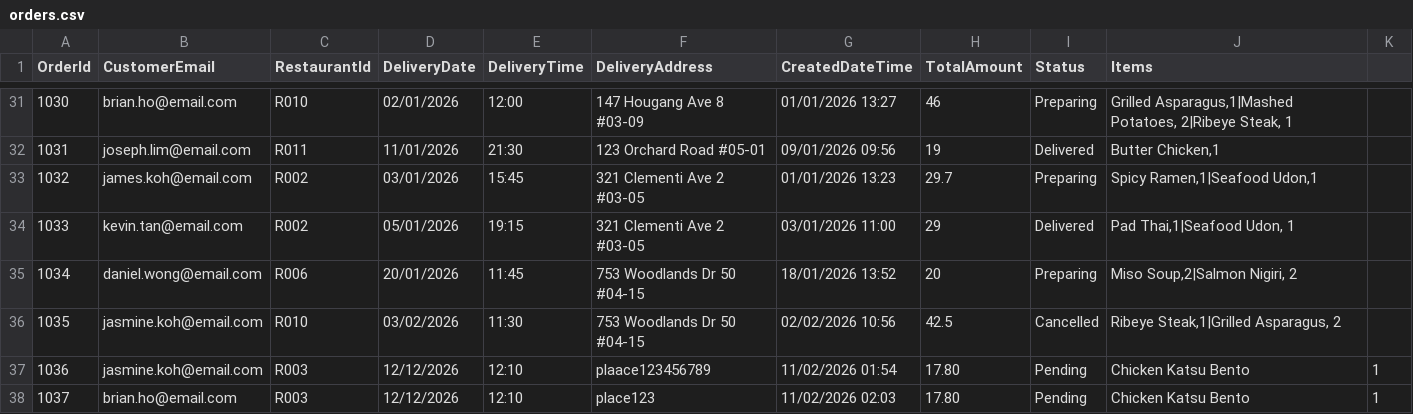
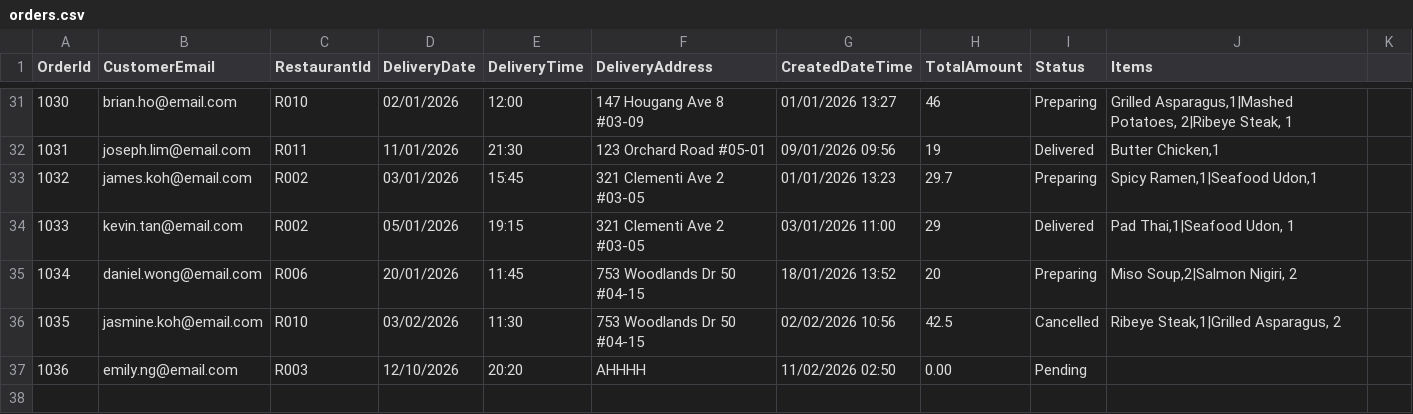
Before and after one commit to Kitsonchun/PRG2-Gruberoo-Food-Delivery-System, a CSV file: Gruberoo System/orders.csv, drawn as a sheet; only a part is shown, gaps mark what is left out.

Commit message:
Changes made to CSV file saving and Data validation

```diff
--- a/Gruberoo System/orders.csv
+++ b/Gruberoo System/orders.csv
@@ -36,3 +36,2 @@ OrderId,CustomerEmail,RestaurantId,DeliveryDate,DeliveryTime,DeliveryAddress,Cre
 1035,jasmine.koh@email.com,R010,03/02/2026,11:30,753 Woodlands Dr 50 #04-15,02/02/2026 10:56,42.5,Cancelled,"Ribeye Steak,1|Grilled Asparagus, 2"
-1036,jasmine.koh@email.com,R003,12/12/2026,12:10,plaace123456789,11/02/2026 01:54,17.80,Pending,Chicken Katsu Bento, 1
-1037,brian.ho@email.com,R003,12/12/2026,12:10,place123,11/02/2026 02:03,17.80,Pending,Chicken Katsu Bento, 1
+1036,emily.ng@email.com,R003,12/10/2026,20:20,AHHHH,11/02/2026 02:50,0.00,Pending,
```
Also changed, not shown: 1 other file.
